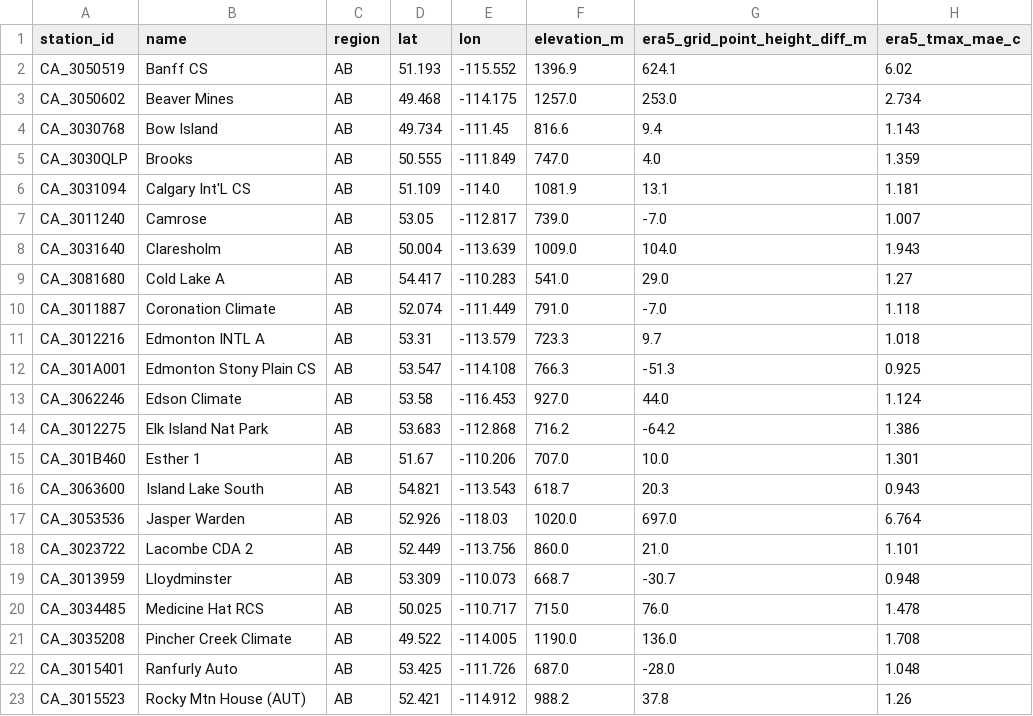
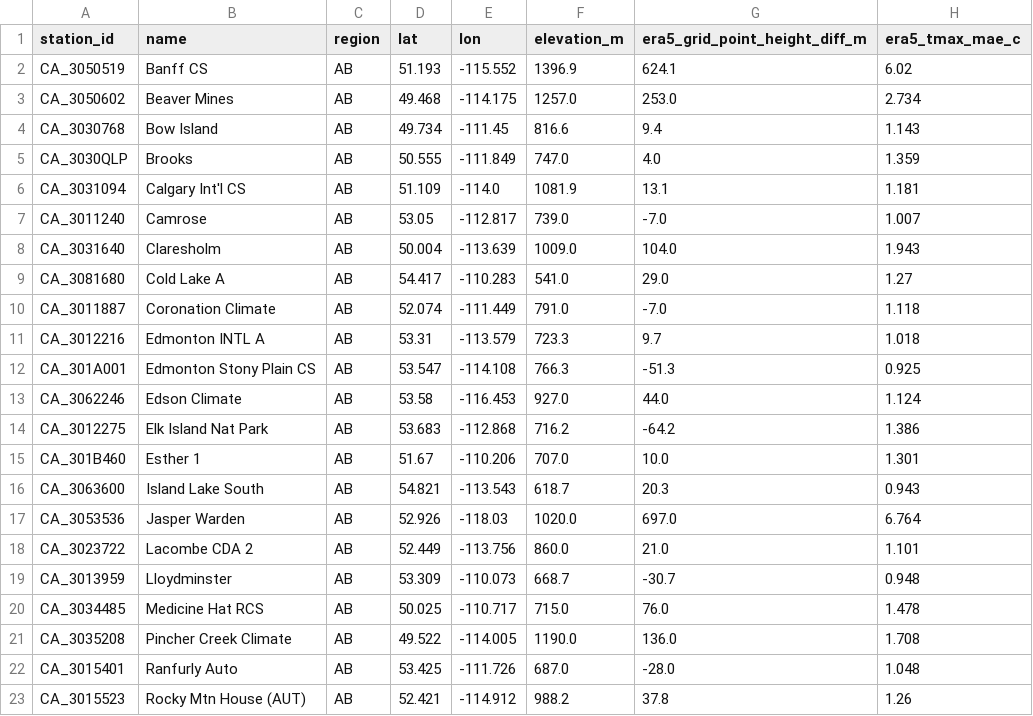
Before and after one commit to Sazonov-P/free-weather-data-scorecard, a CSV file: canada/alberta/data.csv, drawn as a sheet; only a part is shown; the diff names each change by its address in the sheet, - before the commit and + after, or states it on an @@ line.

```diff
--- a/canada/alberta/data.csv
+++ b/canada/alberta/data.csv
-B6 (name): Calgary Int'L CS
+B6 (name): Calgary Int'l CS
```
Also changed, not shown: canada/quebec/data.csv, canada/saskatchewan/data.csv, 45 other files.
